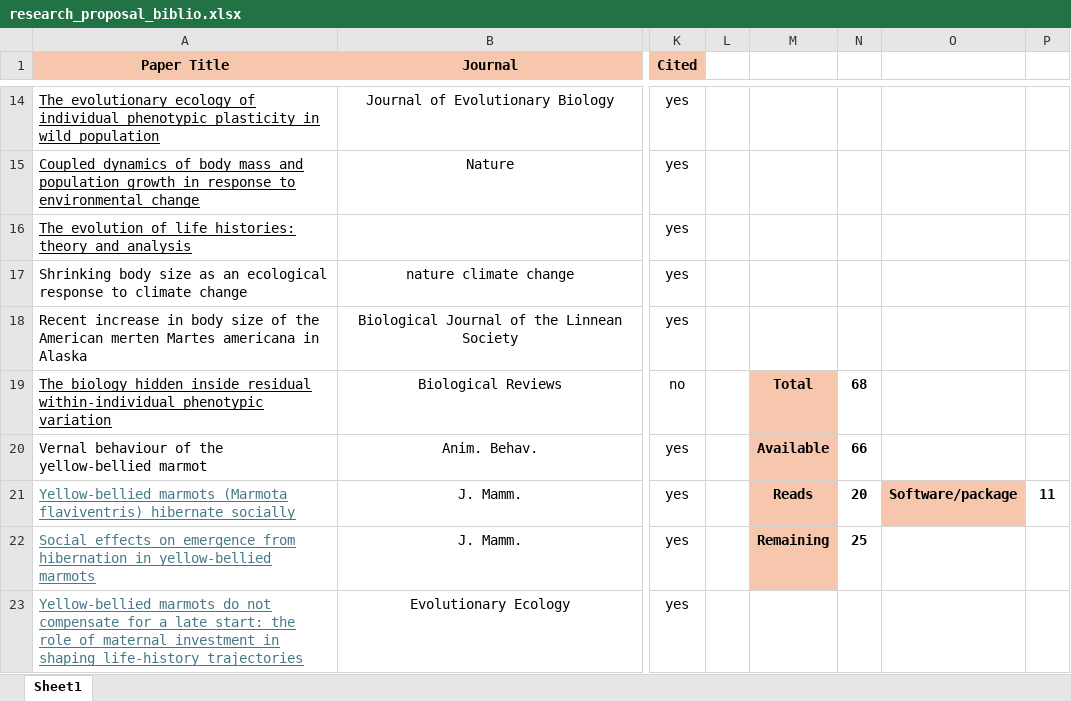
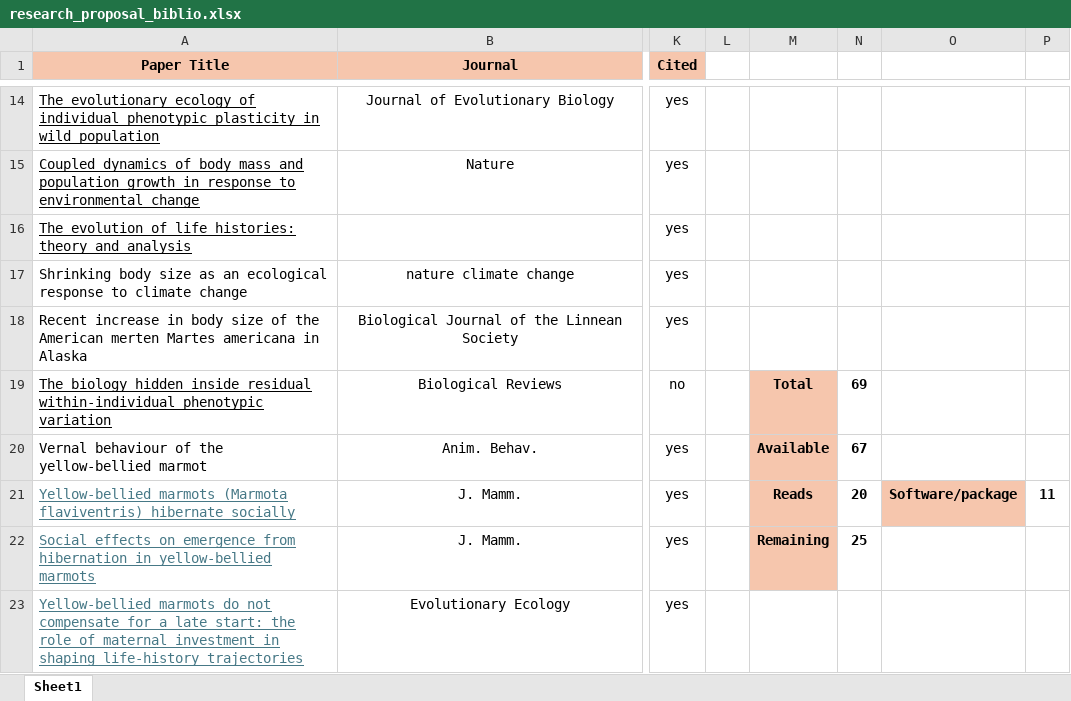
Before and after one commit to augustinbirot/research_proposal, an Excel workbook: research_proposal_biblio.xlsx, sheet Sheet1, drawn as a sheet; only a part is shown, gaps mark what is left out; values as stored, in another font and other column widths than the file's, no borders; the diff covers the shown part only; the diff names each change by its address in the sheet, - before the commit and + after, or states it on an @@ line.

```diff
--- a/research_proposal_biblio.xlsx (sheet Sheet1)
+++ b/research_proposal_biblio.xlsx (sheet Sheet1)
-N19: 68
+N19: 69
-N20: 66
+N20: 67
```
Also changed, not shown: 1 added row and 1 edited cell elsewhere in this sheet, 3 other files.
